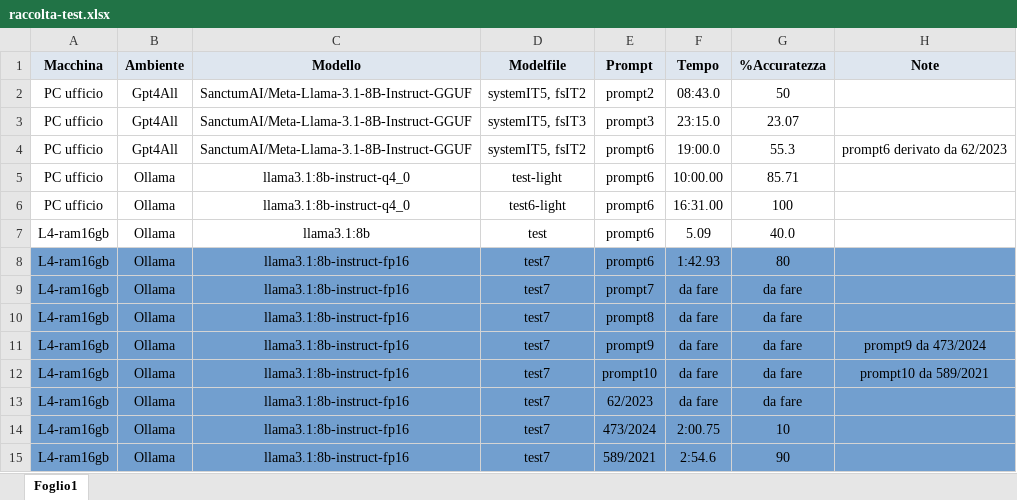
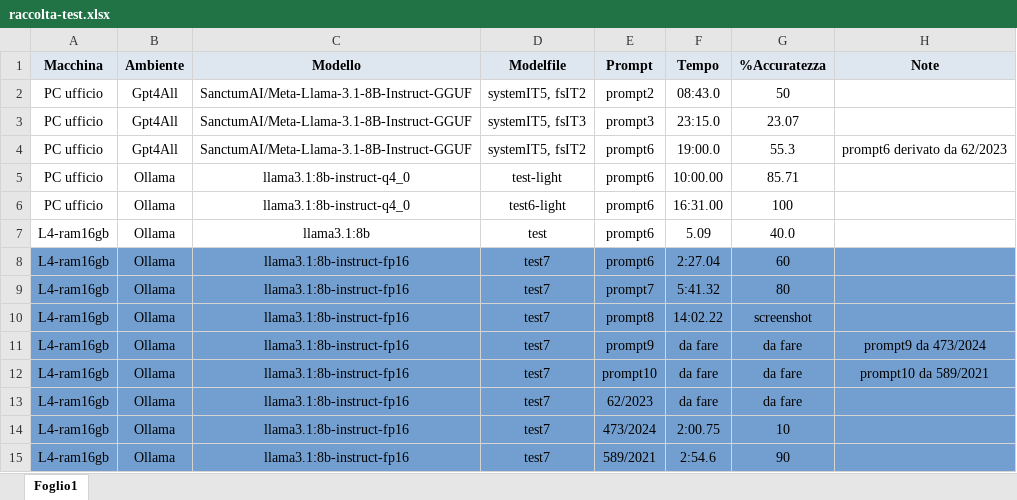
Before and after one commit to LeinadAro/LLM-data-extraction, an Excel workbook: test-estrazione-dati/raccolta-test.xlsx, sheet Foglio1, drawn as a sheet; only a part is shown; values as stored, in another font and other column widths than the file's, no borders; the diff names each change by its address in the sheet, - before the commit and + after, or states it on an @@ line.

Commit message:
aggiornato raccolta-test

```diff
--- a/test-estrazione-dati/raccolta-test.xlsx (sheet Foglio1)
+++ b/test-estrazione-dati/raccolta-test.xlsx (sheet Foglio1)
-F8 (Tempo): 1:42.93
+F8 (Tempo): 2:27.04
-G8 (%Accuratezza): 80
+G8 (%Accuratezza): 60
-F9 (Tempo): da fare
+F9 (Tempo): 5:41.32
-G9 (%Accuratezza): da fare
+G9 (%Accuratezza): 80
-F10 (Tempo): da fare
+F10 (Tempo): 14:02.22
-G10 (%Accuratezza): da fare
+G10 (%Accuratezza): screenshot
```
